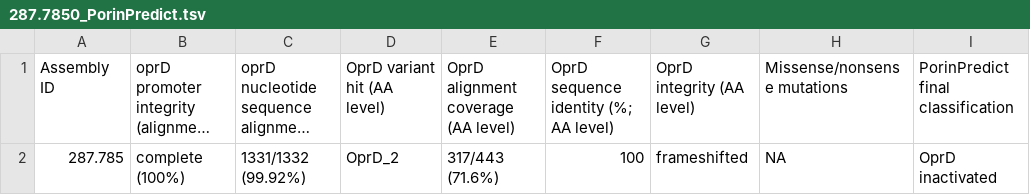
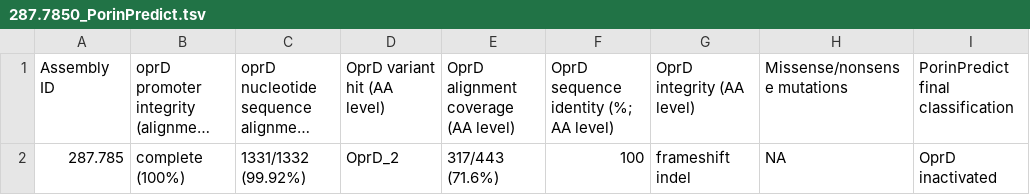
Before and after one commit to MBiggel/PorinPredict, a TSV file: test_assemblies/expected_output/287.7850_PorinPredict.tsv, drawn as a sheet; long unchanged cells end in …; the diff names each change by its address in the sheet, - before the commit and + after, or states it on an @@ line.

```diff
--- a/test_assemblies/expected_output/287.7850_PorinPredict.tsv
+++ b/test_assemblies/expected_output/287.7850_PorinPredict.tsv
-G2: frameshifted
+G2: frameshift indel
```
Also changed, not shown: test_assemblies/expected_output/287.7775_PorinPredict.tsv, test_assemblies/expected_output/PorinPredict_results_table.tsv, 1 other file.
